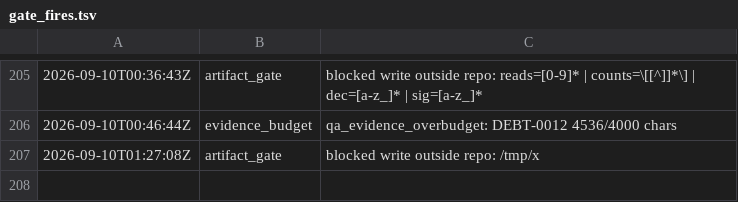
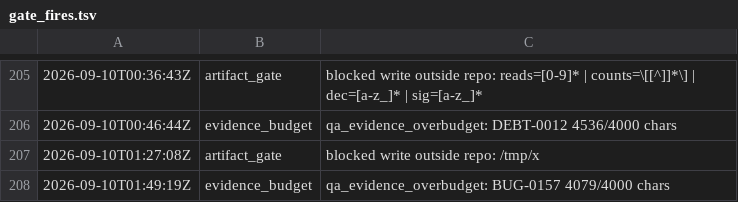
Before and after one commit to kblabsths/KPop-Social-Admin, a TSV file: agenticflow/tracker/gate_fires.tsv, drawn as a sheet; only a part is shown, gaps mark what is left out; the diff names each change by its address in the sheet, - before the commit and + after, or states it on an @@ line.

```diff
--- a/agenticflow/tracker/gate_fires.tsv
+++ b/agenticflow/tracker/gate_fires.tsv
+row 208: 2026-09-10T01:49:19Z | evidence_budget | qa_evidence_overbudget: BUG-0157 4079/4000 chars
```
Also changed, not shown: agenticflow/tracker/qa_outcomes.tsv, 1 other file.
